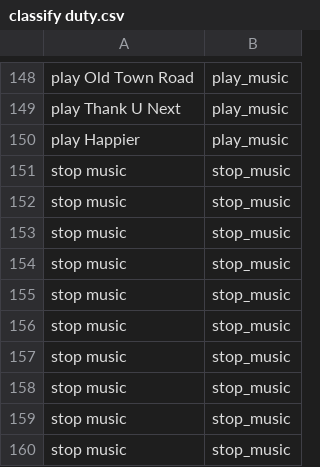
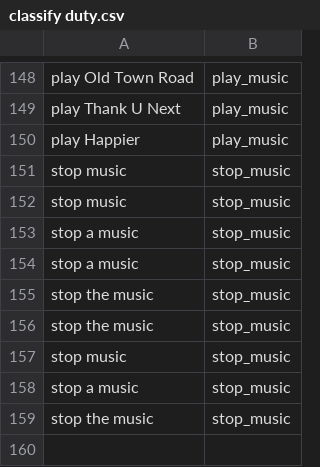
Before and after one commit to trunglam2002/datasets, a CSV file: classify duty.csv, drawn as a sheet; only a part is shown, gaps mark what is left out; removed rows and columns are numbered as before the commit, all else as after; the diff names each change by its address in the sheet, - before the commit and + after, or states it on an @@ line.

Commit message:
Update classify duty.csv

```diff
--- a/classify duty.csv
+++ b/classify duty.csv
+row 153: stop a music | stop_music
+row 154: stop a music | stop_music
+row 155: stop the music | stop_music
+row 156: stop the music | stop_music
-A158: stop music
+A158: stop a music
-A159: stop music
+A159: stop the music
-row 156: stop music | stop_music
-row 157: stop music | stop_music
-row 158: stop music | stop_music
-row 159: stop music | stop_music
-row 160: stop music | stop_music
```
